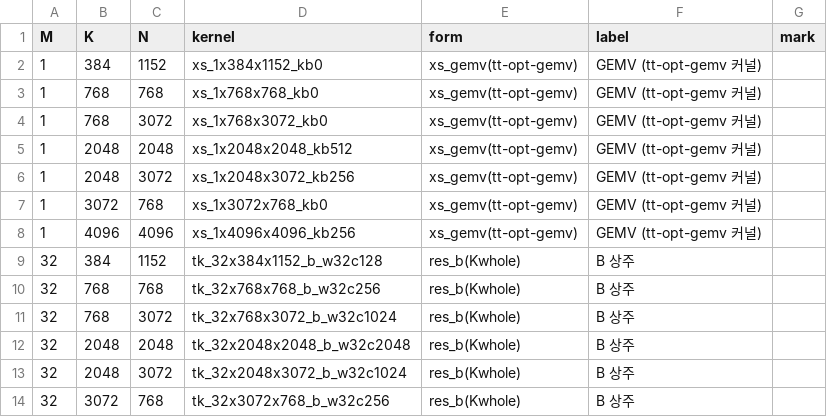
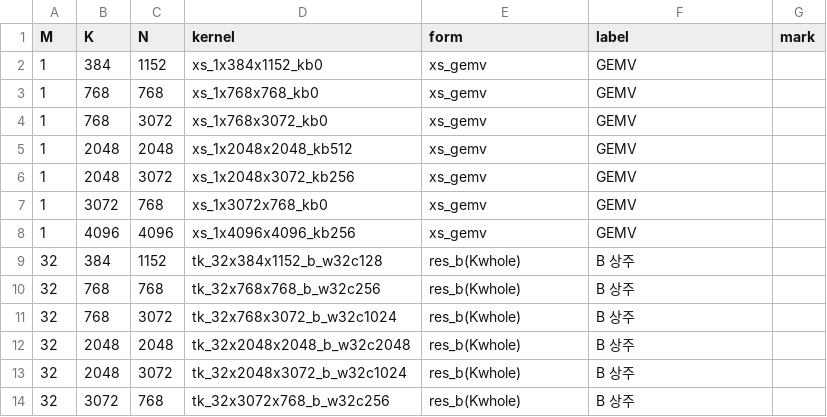
Before and after one commit to PSAL-POSTECH/PyTorchSim-Triton-Backend, a CSV file: validation/gemm/shapes.csv, drawn as a sheet; only a part is shown.

```diff
--- a/validation/gemm/shapes.csv
+++ b/validation/gemm/shapes.csv
@@ -1,9 +1,9 @@
 M,K,N,kernel,form,label,mark
-1,384,1152,xs_1x384x1152_kb0,xs_gemv(tt-opt-gemv),GEMV (tt-opt-gemv 커널),
-1,768,768,xs_1x768x768_kb0,xs_gemv(tt-opt-gemv),GEMV (tt-opt-gemv 커널),
-1,768,3072,xs_1x768x3072_kb0,xs_gemv(tt-opt-gemv),GEMV (tt-opt-gemv 커널),
-1,2048,2048,xs_1x2048x2048_kb512,xs_gemv(tt-opt-gemv),GEMV (tt-opt-gemv 커널),
-1,2048,3072,xs_1x2048x3072_kb256,xs_gemv(tt-opt-gemv),GEMV (tt-opt-gemv 커널),
-1,3072,768,xs_1x3072x768_kb0,xs_gemv(tt-opt-gemv),GEMV (tt-opt-gemv 커널),
-1,4096,4096,xs_1x4096x4096_kb256,xs_gemv(tt-opt-gemv),GEMV (tt-opt-gemv 커널),
+1,384,1152,xs_1x384x1152_kb0,xs_gemv,GEMV,
+1,768,768,xs_1x768x768_kb0,xs_gemv,GEMV,
+1,768,3072,xs_1x768x3072_kb0,xs_gemv,GEMV,
+1,2048,2048,xs_1x2048x2048_kb512,xs_gemv,GEMV,
+1,2048,3072,xs_1x2048x3072_kb256,xs_gemv,GEMV,
+1,3072,768,xs_1x3072x768_kb0,xs_gemv,GEMV,
+1,4096,4096,xs_1x4096x4096_kb256,xs_gemv,GEMV,
 32,384,1152,tk_32x384x1152_b_w32c128,res_b(Kwhole),B 상주,
```
Also changed, not shown: 4 other files.
